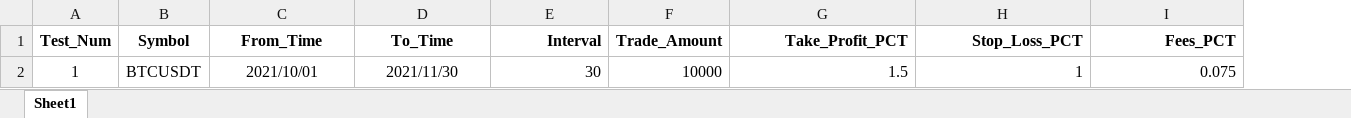
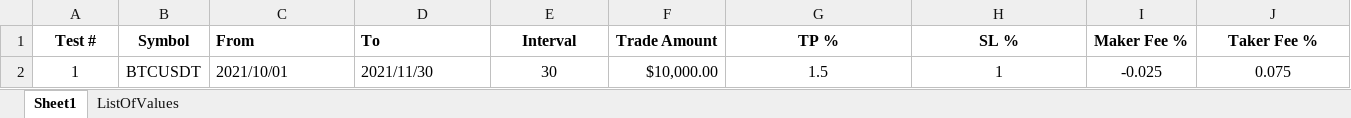
Before and after one commit to SebCoding/BackTester, an Excel workbook: TestCases.xlsx, sheet Sheet1, drawn as a sheet; values as stored, in another font and other column widths than the file's, no borders; removed rows and columns are numbered as before the commit, all else as after; the diff names each change by its address in the sheet, - before the commit and + after, or states it on an @@ line.

Commit message:
Plit fees into maker/taker and convert take profits to maker orders.

```diff
--- a/TestCases.xlsx (sheet Sheet1)
+++ b/TestCases.xlsx (sheet Sheet1)
+sheet tab: ListOfValues
-column F, row 2: 10000
+column F, row 2: $10,000.00
+column I, row 2: -0.025
-row 1: Test_Num | Symbol | From_Time | To_Time | Interval | Trade_Amount | Take_Profit_PCT | Stop_Loss_PCT | Fees_PCT
+row 1: Test # | Symbol | From | To | Interval | Trade Amount | TP % | SL % | Maker Fee % | Taker Fee %
-C2:D2 alignment: center
+C2:D2 alignment: left
-E2 alignment: right
+E2 alignment: center
-G2:H2 alignment: right
+G2:H2 alignment: center
-J2 alignment: right
+J2 alignment: center
```
Also changed, not shown: BackTesting Results/1__BTCUSDT_2021-10-01_to_2021-11-30_[30]_Trades.xlsx, 4 other files.
